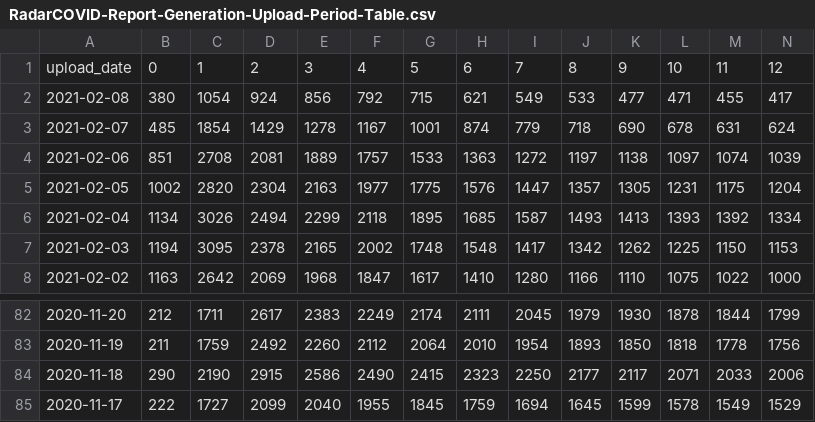
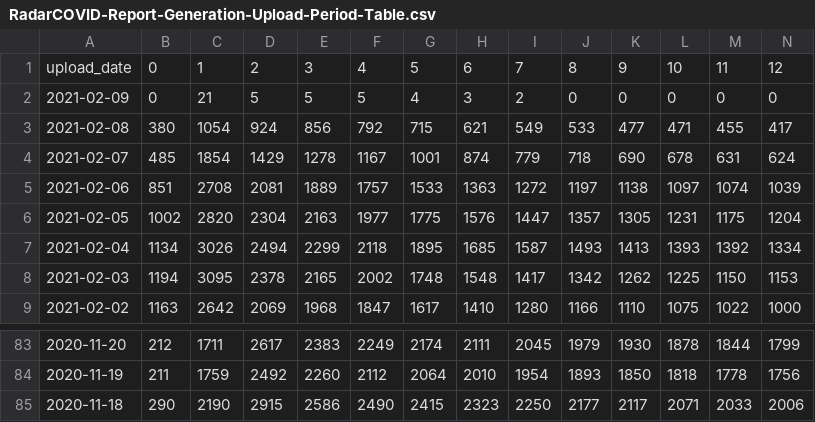
Before and after one commit to pvieito/Radar-STATS, a CSV file: Data/Resources/Current/RadarCOVID-Report-Generation-Upload-Period-Table.csv, drawn as a sheet; only a part is shown, gaps mark what is left out; removed rows and columns are numbered as before the commit, all else as after; rows hold the shown columns only; the diff names each change by its address in the sheet, - before the commit and + after, or states it on an @@ line.

Commit message:
Report Update

```diff
--- a/Data/Resources/Current/RadarCOVID-Report-Generation-Upload-Period-Table.csv
+++ b/Data/Resources/Current/RadarCOVID-Report-Generation-Upload-Period-Table.csv
+row 2: 2021-02-09 | 0 | 21 | 5 | 5 | 5 | 4 | 3 | 2 | 0 | 0 | 0 | 0 | 0
-row 85: 2020-11-17 | 222 | 1727 | 2099 | 2040 | 1955 | 1845 | 1759 | 1694 | 1645 | 1599 | 1578 | 1549 | 1529
```
Also changed, not shown: Data/Resources/Current/RadarCOVID-Report-Hourly-Summary-Table.csv, Data/Resources/Current/RadarCOVID-Report-Multi-Backend-Cross-Sharing-Summary-Table.csv, 17 other files.
